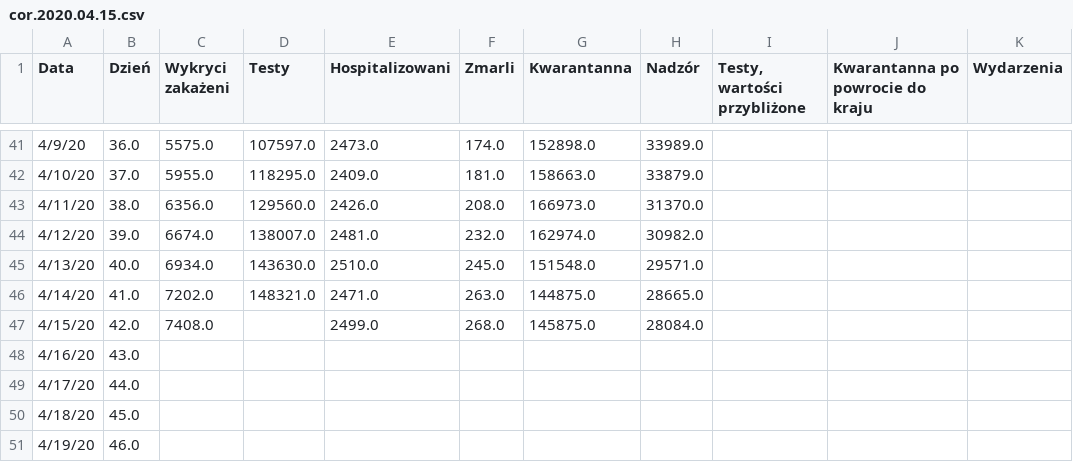
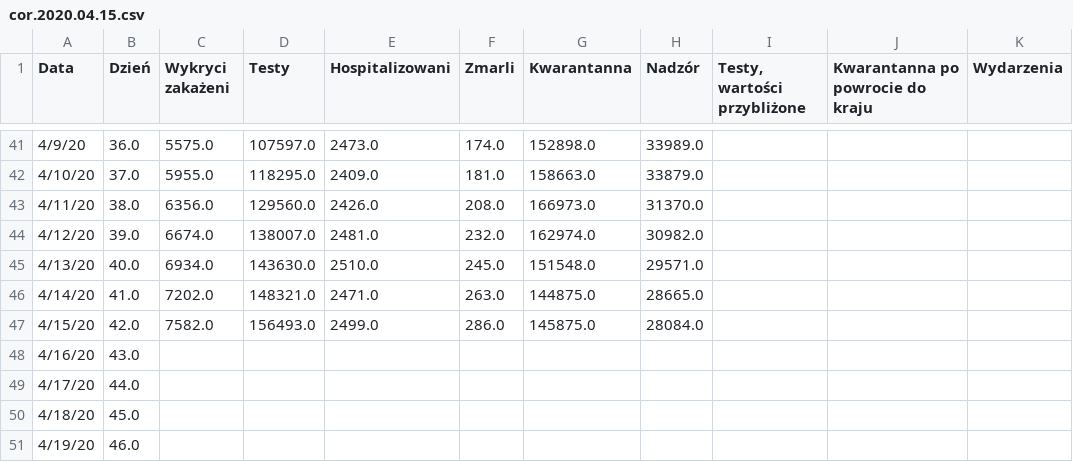
Before and after one commit to anuszka/COVID-19-MZ_GOV_PL, a CSV file: data/cor.2020.04.15.csv, drawn as a sheet; only a part is shown, gaps mark what is left out; the diff names each change by its address in the sheet, - before the commit and + after, or states it on an @@ line.

Commit message:
data 2020.04.15 evening

```diff
--- a/data/cor.2020.04.15.csv
+++ b/data/cor.2020.04.15.csv
-C47 (Wykryci zakażeni): 7408.0
+C47 (Wykryci zakażeni): 7582.0
-D47 (Testy): (empty)
+D47 (Testy): 156493.0
-F47 (Zmarli): 268.0
+F47 (Zmarli): 286.0
```
